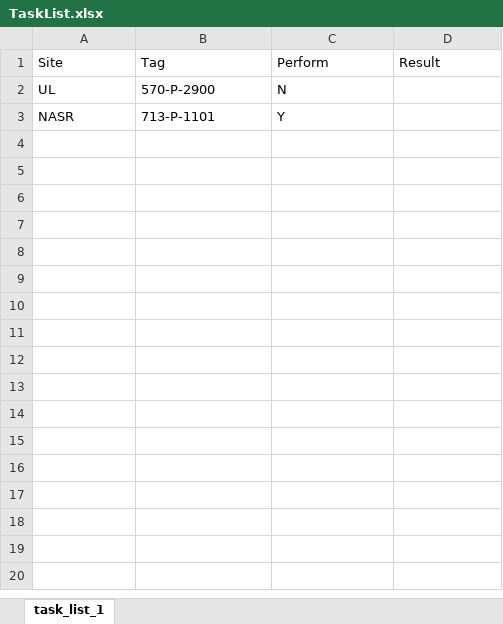
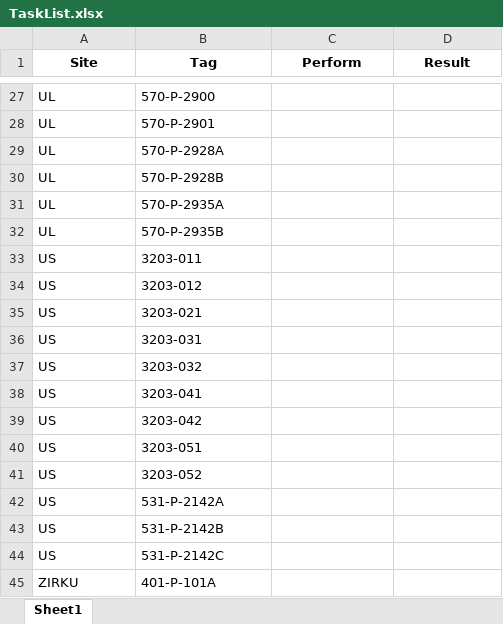
Before and after one commit to Unmask06/rotalysis, an Excel workbook: TaskList.xlsx, sheet Sheet1, drawn as a sheet; only a part is shown, gaps mark what is left out; values as stored, in another font and other column widths than the file's, no borders; removed rows and columns are numbered as before the commit, all else as after; the diff covers the shown part only; the diff names each change by its address in the sheet, - before the commit and + after, or states it on an @@ line.

```diff
--- a/TaskList.xlsx (sheet Sheet1)
+++ b/TaskList.xlsx (sheet Sheet1)
-sheet tab: task_list_1
+sheet tab: Sheet1
@@ A1:D1 bold: off → on, alignment: left → center @@
-C27 (Perform): N
+C27 (Perform): (empty)
-row 3: NASR | 713-P-1101 | Y
+row 28: UL | 570-P-2901
+row 29: UL | 570-P-2928A
+row 30: UL | 570-P-2928B
+row 31: UL | 570-P-2935A
+row 32: UL | 570-P-2935B
+row 33: US | 3203-011
+row 34: US | 3203-012
+row 35: US | 3203-021
+row 36: US | 3203-031
+row 37: US | 3203-032
+row 38: US | 3203-041
+row 39: US | 3203-042
+row 40: US | 3203-051
+row 41: US | 3203-052
+row 42: US | 531-P-2142A
+row 43: US | 531-P-2142B
+row 44: US | 531-P-2142C
+row 45: ZIRKU | 401-P-101A
```
Also changed, not shown: 42 added rows elsewhere in this sheet, Config.xlsx, 8 other files.
